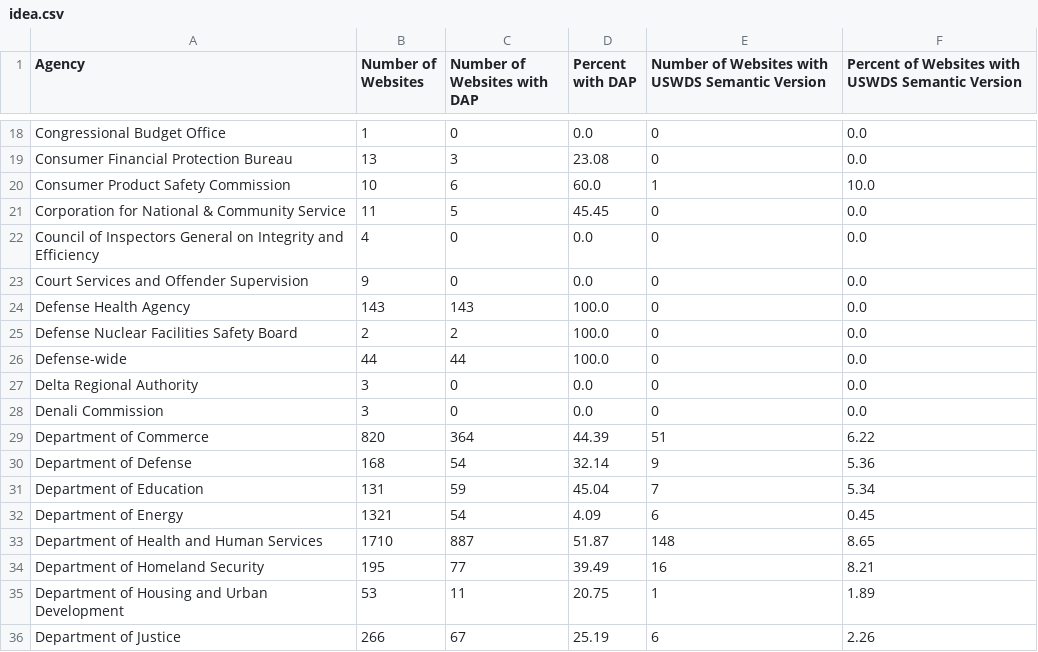
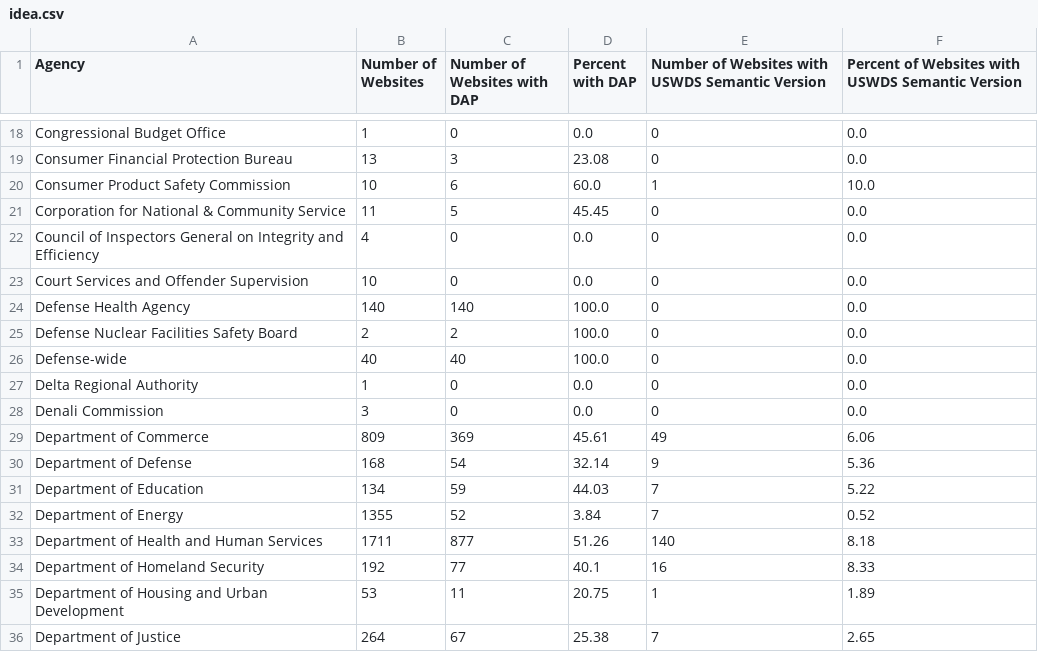
Before and after one commit to GSA/site-scanning-analysis, a CSV file: reports/idea.csv, drawn as a sheet; only a part is shown, gaps mark what is left out; the diff covers the shown part only.

```diff
--- a/reports/idea.csv
+++ b/reports/idea.csv
@@ -22,15 +22,15 @@ Corporation for National & Community Service,11,5,45.45,0,0.0
 Council of Inspectors General on Integrity and Efficiency,4,0,0.0,0,0.0
-Court Services and Offender Supervision,9,0,0.0,0,0.0
-Defense Health Agency,143,143,100.0,0,0.0
+Court Services and Offender Supervision,10,0,0.0,0,0.0
+Defense Health Agency,140,140,100.0,0,0.0
 Defense Nuclear Facilities Safety Board,2,2,100.0,0,0.0
-Defense-wide,44,44,100.0,0,0.0
-Delta Regional Authority,3,0,0.0,0,0.0
+Defense-wide,40,40,100.0,0,0.0
+Delta Regional Authority,1,0,0.0,0,0.0
 Denali Commission,3,0,0.0,0,0.0
-Department of Commerce,820,364,44.39,51,6.22
+Department of Commerce,809,369,45.61,49,6.06
 Department of Defense,168,54,32.14,9,5.36
-Department of Education,131,59,45.04,7,5.34
-Department of Energy,1321,54,4.09,6,0.45
-Department of Health and Human Services,1710,887,51.87,148,8.65
-Department of Homeland Security,195,77,39.49,16,8.21
+Department of Education,134,59,44.03,7,5.22
+Department of Energy,1355,52,3.84,7,0.52
+Department of Health and Human Services,1711,877,51.26,140,8.18
+Department of Homeland Security,192,77,40.1,16,8.33
 Department of Housing and Urban Development,53,11,20.75,1,1.89
-Department of Justice,266,67,25.19,6,2.26
+Department of Justice,264,67,25.38,7,2.65
```
Also changed, not shown: 1 removed row and 101 edited cells elsewhere in this file, 1 other file.
